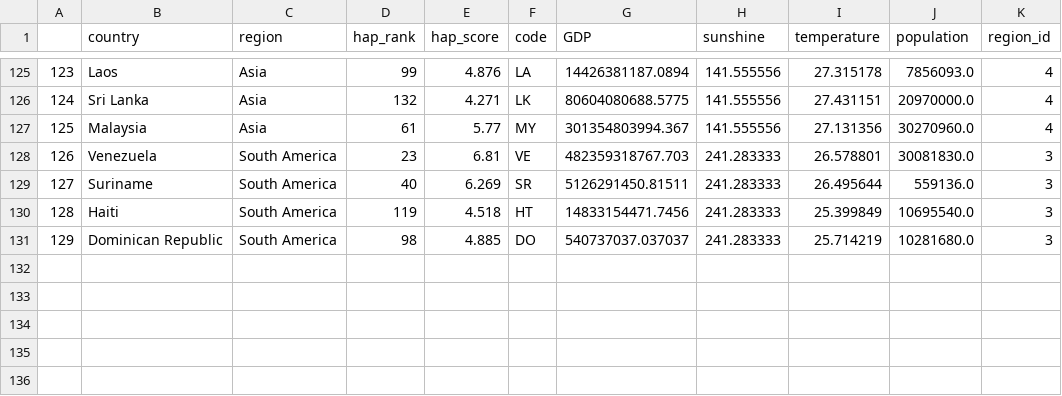
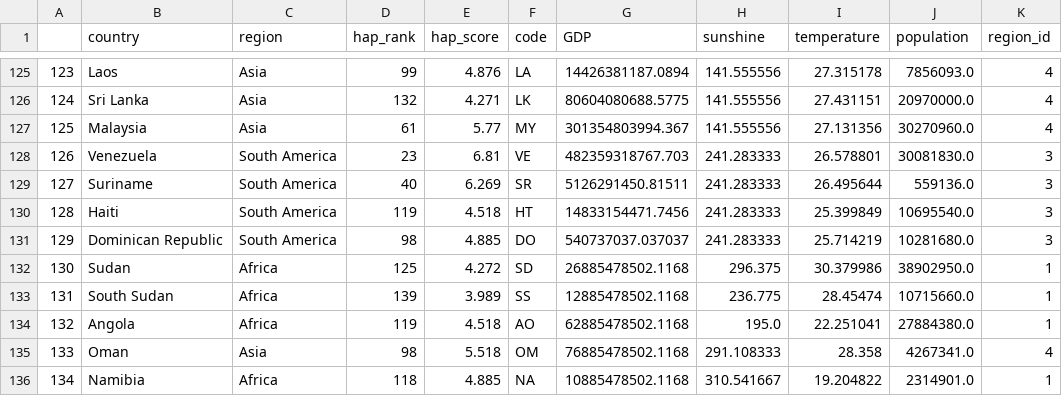
Before and after one commit to com-480-data-visualization/datavis-project-2022-msn, a CSV file: data/finals/df_final_2018.csv, drawn as a sheet; only a part is shown, gaps mark what is left out.

```diff
--- a/data/finals/df_final_2018.csv
+++ b/data/finals/df_final_2018.csv
@@ -131 +131,6 @@
 129,Dominican Republic,South America,98,4.885,DO,540737037.037037,241.283333,25.714219,10281680.0,3
+130,Sudan,Africa,125,4.272,SD,26885478502.1168,296.375,30.379986,38902950.0,1
+131,South Sudan,Africa,139,3.989,SS,12885478502.1168,236.775,28.45474,10715660.0,1
+132,Angola,Africa,119,4.518,AO,62885478502.1168,195.0,22.251041,27884380.0,1
+133,Oman,Asia,98,5.518,OM,76885478502.1168,291.108333,28.358,4267341.0,4
+134,Namibia,Africa,118,4.885,NA,10885478502.1168,310.541667,19.204822,2314901.0,1
```
Also changed, not shown: data/finals/df_final_2015.csv, data/finals/df_final_2016.csv, 4 other files.
